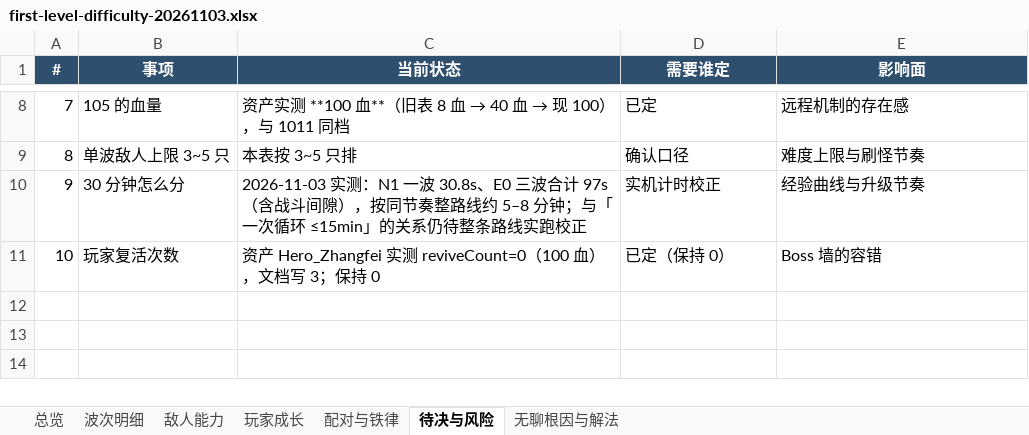
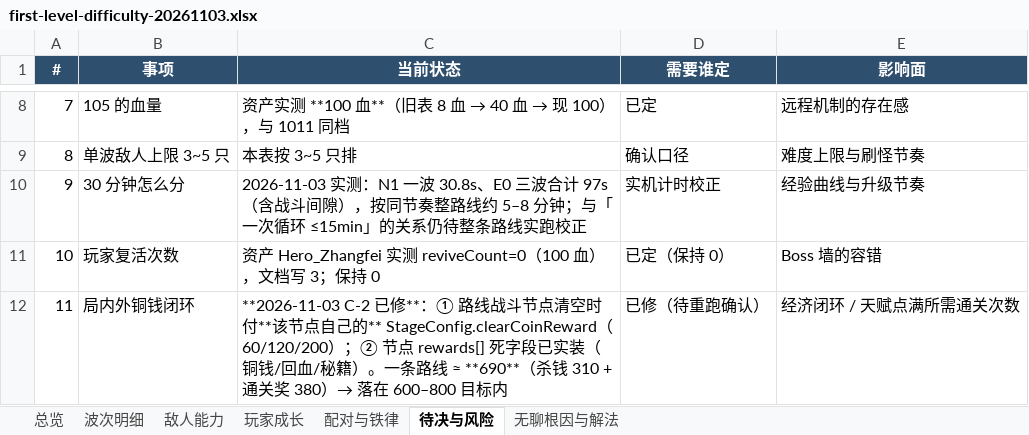
Before and after one commit to XwXchaser/threeKingdomSlayer, an Excel workbook: threeKingdomSlayer/Locus/knowledge/plan/first-level-difficulty-20261103.xlsx, sheet 待决与风险, drawn as a sheet; only a part is shown, gaps mark what is left out; values as stored, in another font and other column widths than the file's, no borders; the diff names each change by its address in the sheet, - before the commit and + after, or states it on an @@ line.

Commit message:
docs(growth): SlashC2 美术资源清单 + 铜钱闭环文档对齐
- 新增 plan/slash-c2-art-request-20261103.md：尺寸/命名/导入设置/挂点/拖尾/验收口径
- stage-configuration / game-mechanics / gameplay-pillars：把「通关奖没被付」改成已修 + 实测数字
- known-issues：新增「WaveSpawner 战斗结束事件触发两次」的坑
- 难度表脚本：待决与风险页加铜钱闭环行，并重新生成 xlsx
- 交接文档：B-1 结案 + 记录本轮 C 类产出

```diff
--- a/threeKingdomSlayer/Locus/knowledge/plan/first-level-difficulty-20261103.xlsx (sheet 待决与风险)
+++ b/threeKingdomSlayer/Locus/knowledge/plan/first-level-difficulty-20261103.xlsx (sheet 待决与风险)
+row 12: 11 | 局内外铜钱闭环 | **2026-11-03 C-2 已修**：① 路线战斗节点清空时付**该节点自己的** StageConfig.clearCoinReward（60/120/200）；② 节点 rewards[] 死字段已实装（铜钱/回血/秘籍）。一条路线 ≈ **690**（杀钱 310 + 通关奖 380）→ 落在 600–800 目标内 | 已修（待重跑确认） | 经济闭环 / 天赋点满所需通关次数
```
Also changed, not shown: 9 other files.
